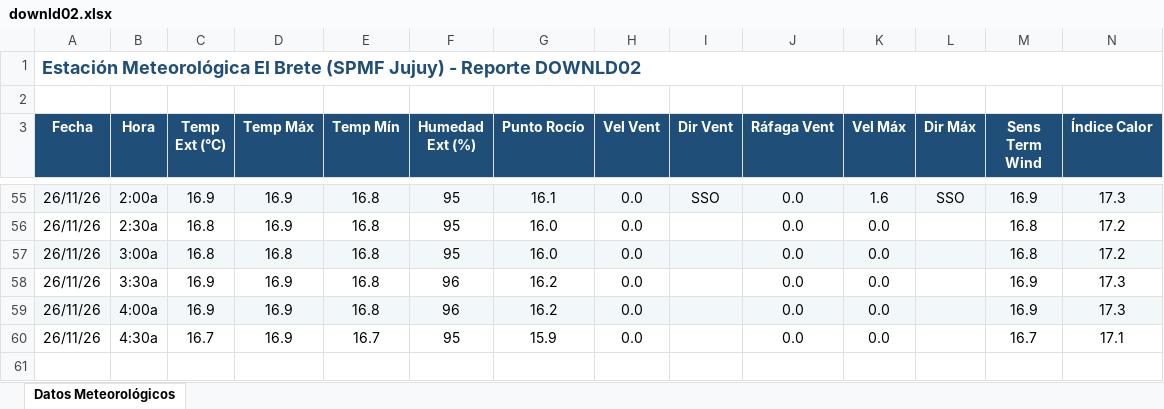
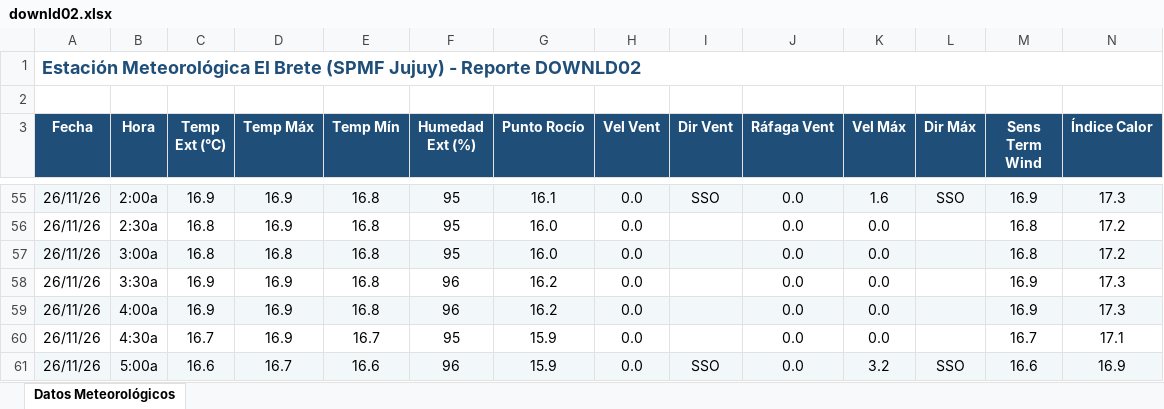
Before and after one commit to intasalta/ema_elbrete, an Excel workbook: downld02.xlsx, sheet Datos Meteorológicos, drawn as a sheet; only a part is shown, gaps mark what is left out; values as stored, in another font and other column widths than the file's, no borders; rows hold the shown columns only; the diff names each change by its address in the sheet, - before the commit and + after, or states it on an @@ line.

```diff
--- a/downld02.xlsx (sheet Datos Meteorológicos)
+++ b/downld02.xlsx (sheet Datos Meteorológicos)
+row 61: 26/11/26 | 5:00a | 16.6 | 16.7 | 16.6 | 96 | 15.9 | 0.0 | SSO | 0.0 | 3.2 | SSO | 16.6 | 16.9
```
Also changed, not shown: downld08.xlsx, 2 other files.
